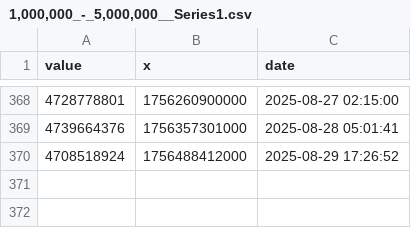
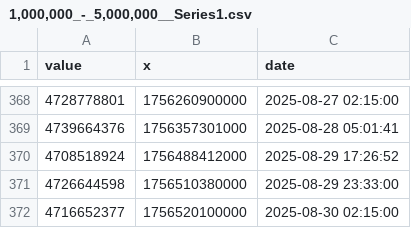
Before and after one commit to DI-main-ai/XRP, a CSV file: csv/1,000,000_-_5,000,000__Series1.csv, drawn as a sheet; only a part is shown, gaps mark what is left out; the diff names each change by its address in the sheet, - before the commit and + after, or states it on an @@ line.

```diff
--- a/csv/1,000,000_-_5,000,000__Series1.csv
+++ b/csv/1,000,000_-_5,000,000__Series1.csv
+row 371: 4726644598 | 1756510380000 | 2025-08-29 23:33:00
+row 372: 4716652377 | 1756520100000 | 2025-08-30 02:15:00
```
Also changed, not shown: csv/1,000,000,000_-_Infinity__Series1.csv, csv/100,000,000_-_500,000,000__Series1.csv, 38 other files.
